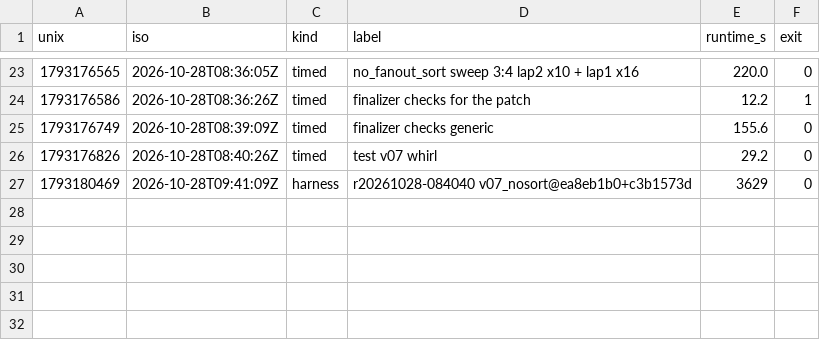
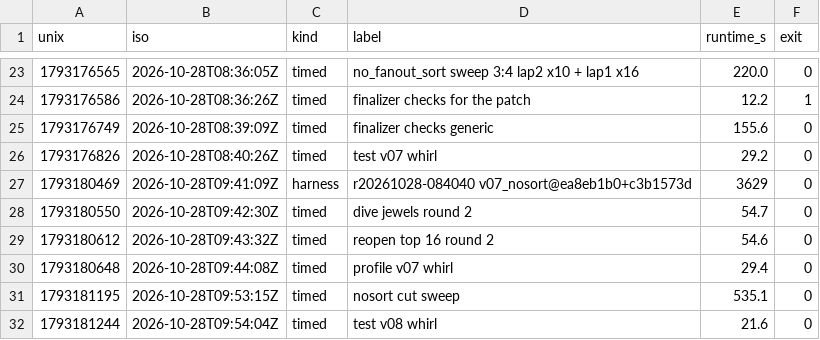
Before and after one commit to E555solver/E555, a CSV file: agent/whirlpool/20261028-0249/runs.csv, drawn as a sheet; only a part is shown, gaps mark what is left out; the diff names each change by its address in the sheet, - before the commit and + after, or states it on an @@ line.

```diff
--- a/agent/whirlpool/20261028-0249/runs.csv
+++ b/agent/whirlpool/20261028-0249/runs.csv
+row 28: 1793180550 | 2026-10-28T09:42:30Z | timed | dive jewels round 2 | 54.7 | 0
+row 29: 1793180612 | 2026-10-28T09:43:32Z | timed | reopen top 16 round 2 | 54.6 | 0
+row 30: 1793180648 | 2026-10-28T09:44:08Z | timed | profile v07 whirl | 29.4 | 0
+row 31: 1793181195 | 2026-10-28T09:53:15Z | timed | nosort cut sweep | 535.1 | 0
+row 32: 1793181244 | 2026-10-28T09:54:04Z | timed | test v08 whirl | 21.6 | 0
```
Also changed, not shown: agent/whirlpool/20261028-0249/best_boards.csv, 3 other files.
